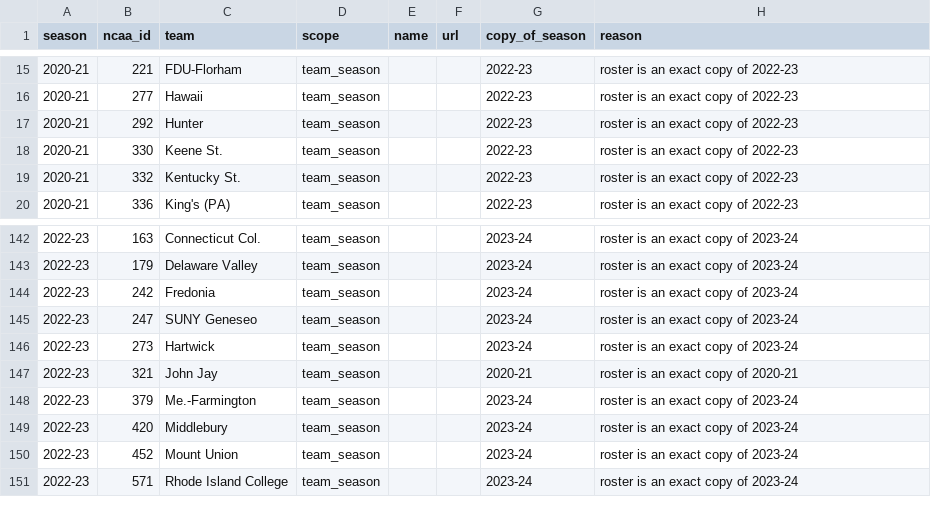
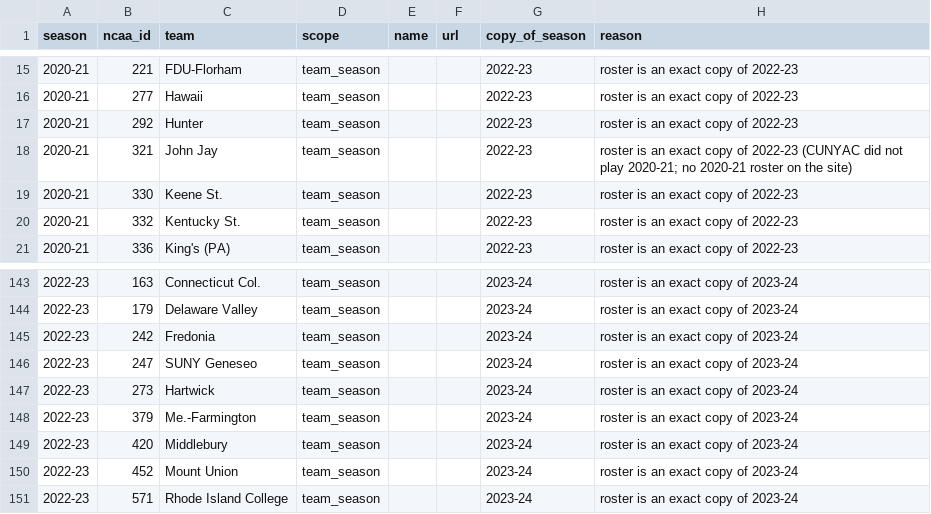
Before and after one commit to Sports-Roster-Data/womens-college-basketball, a CSV file: data/stale_roster_exclusions.csv, drawn as a sheet; only a part is shown, gaps mark what is left out; removed rows and columns are numbered as before the commit, all else as after; the diff names each change by its address in the sheet, - before the commit and + after, or states it on an @@ line.

```diff
--- a/data/stale_roster_exclusions.csv
+++ b/data/stale_roster_exclusions.csv
+row 18: 2020-21 | 321 | John Jay | team_season |  |  | 2022-23 | roster is an exact copy of 2022-23 (CUNYAC did not play 2020-21; no 2020-21 roster on the site)
-row 147: 2022-23 | 321 | John Jay | team_season |  |  | 2020-21 | roster is an exact copy of 2020-21
```
Also changed, not shown: player_id_overrides.csv, wbb_id_retired.csv, 10 other files.
